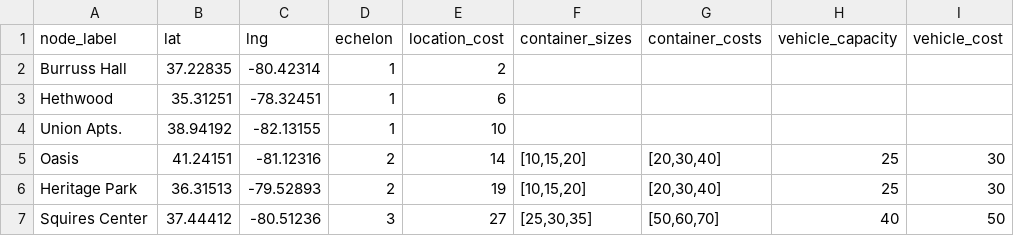
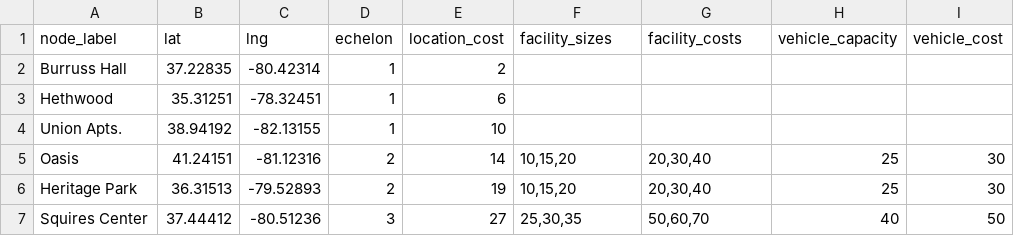
Before and after one commit to shaunakjuvekar/SWM, a CSV file: swm_backend/Location_Format.csv, drawn as a sheet.

Commit message:
refactor and bug fix - app.py plus the data conversion scripts

```diff
--- a/swm_backend/Location_Format.csv
+++ b/swm_backend/Location_Format.csv
@@ -1,2 +1,2 @@
-node_label;lat;lng;echelon;location_cost;container_sizes;container_costs;vehicle_capacity;vehicle_cost
+node_label;lat;lng;echelon;location_cost;facility_sizes;facility_costs;vehicle_capacity;vehicle_cost
 Burruss Hall;37.22835;-80.42314;1;2;;;;
@@ -4,4 +4,4 @@ Hethwood;35.31251;-78.32451;1;6;;;;
 Union Apts.;38.94192;-82.13155;1;10;;;;
-Oasis;41.24151;-81.12316;2;14;[10,15,20];[20,30,40];25;30
-Heritage Park;36.31513;-79.52893;2;19;[10,15,20];[20,30,40];25;30
-Squires Center;37.44412;-80.51236;3;27;[25,30,35];[50,60,70];40;50
+Oasis;41.24151;-81.12316;2;14;10,15,20;20,30,40;25;30
+Heritage Park;36.31513;-79.52893;2;19;10,15,20;20,30,40;25;30
+Squires Center;37.44412;-80.51236;3;27;25,30,35;50,60,70;40;50
```
Also changed, not shown: 3 other files.
